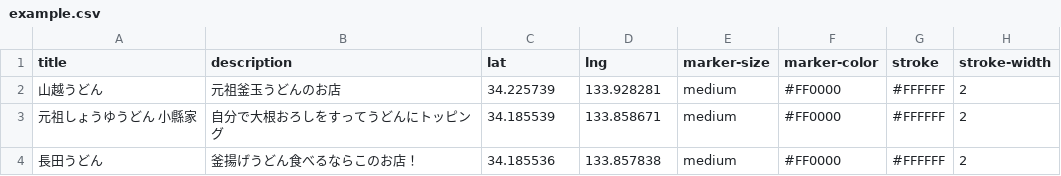
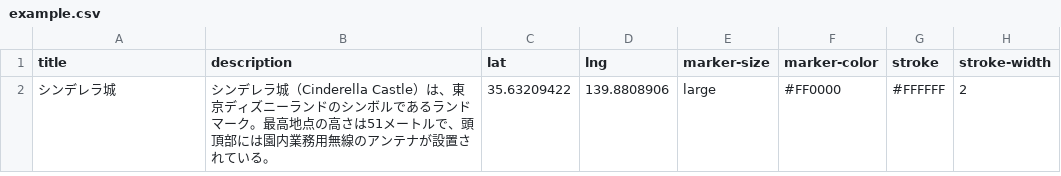
Before and after one commit to rocket-martue/location-event-demo, a CSV file: example.csv, drawn as a sheet; removed rows and columns are numbered as before the commit, all else as after; the diff names each change by its address in the sheet, - before the commit and + after, or states it on an @@ line.

Commit message:
Update example.csv

```diff
--- a/example.csv
+++ b/example.csv
-row 2: 山越うどん | 元祖釜玉うどんのお店 | 34.225739 | 133.928281 | medium | #FF0000 | #FFFFFF | 2
-row 3: 元祖しょうゆうどん 小縣家 | 自分で大根おろしをすってうどんにトッピング | 34.185539 | 133.858671 | medium | #FF0000 | #FFFFFF | 2
-row 4: 長田うどん | 釜揚げうどん食べるならこのお店！ | 34.185536 | 133.857838 | medium | #FF0000 | #FFFFFF | 2
+row 2: シンデレラ城 | シンデレラ城（Cinderella Castle）は、東京ディズニーランドのシンボルであるランドマーク。最高地点の高さは51メートルで、頭頂部には園内業務用無線のアンテナが設置されている。 | 35.63209422 | 139.8808906 | large | #FF0000 | #FFFFFF | 2
```
